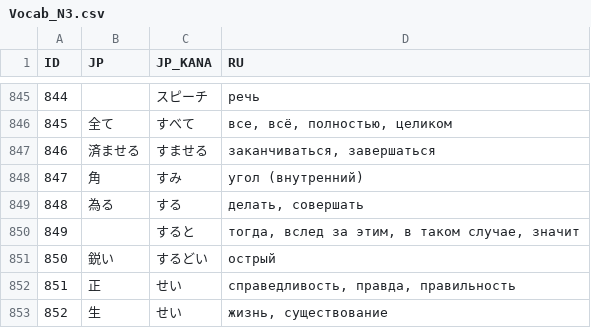
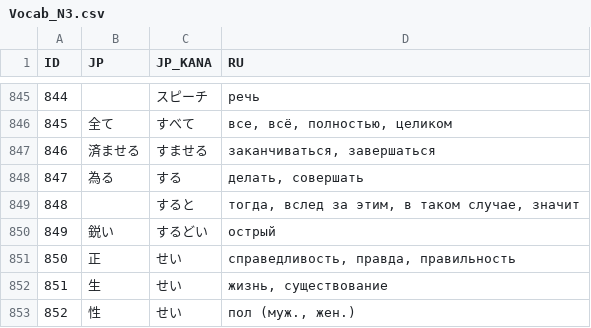
Before and after one commit to gwend/jvocab.data, a CSV file: Vocab_N3.csv, drawn as a sheet; only a part is shown, gaps mark what is left out; the shorter side is filled out with more unchanged rows; removed rows and columns are numbered as before the commit, all else as after; the diff names each change by its address in the sheet, - before the commit and + after, or states it on an @@ line.

```diff
--- a/Vocab_N3.csv
+++ b/Vocab_N3.csv
-row 848: 847 | 角 | すみ | угол (внутренний)
@@ column A (ID) renumbered from row 848 down @@
```
Also changed, not shown: Kanji_N5.csv, Vocab_N2_1.csv, 2 other files.
